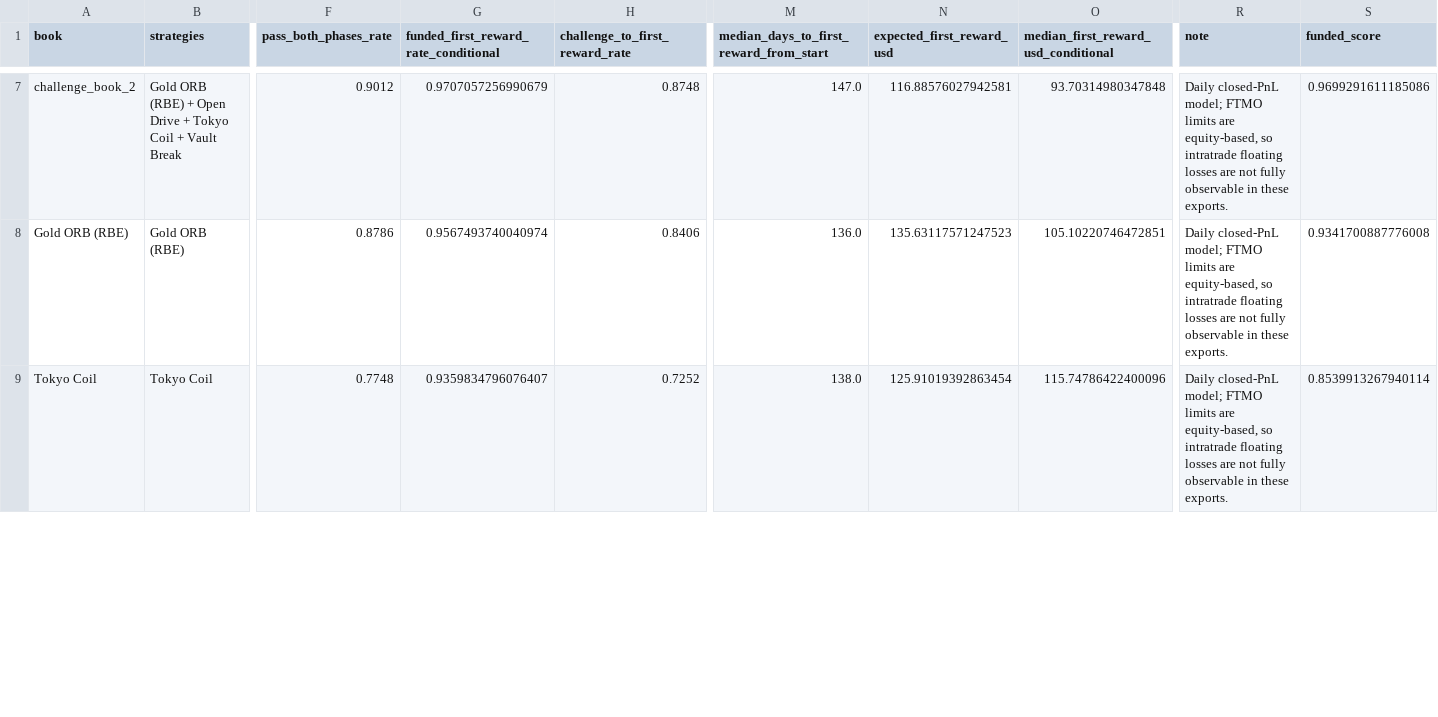
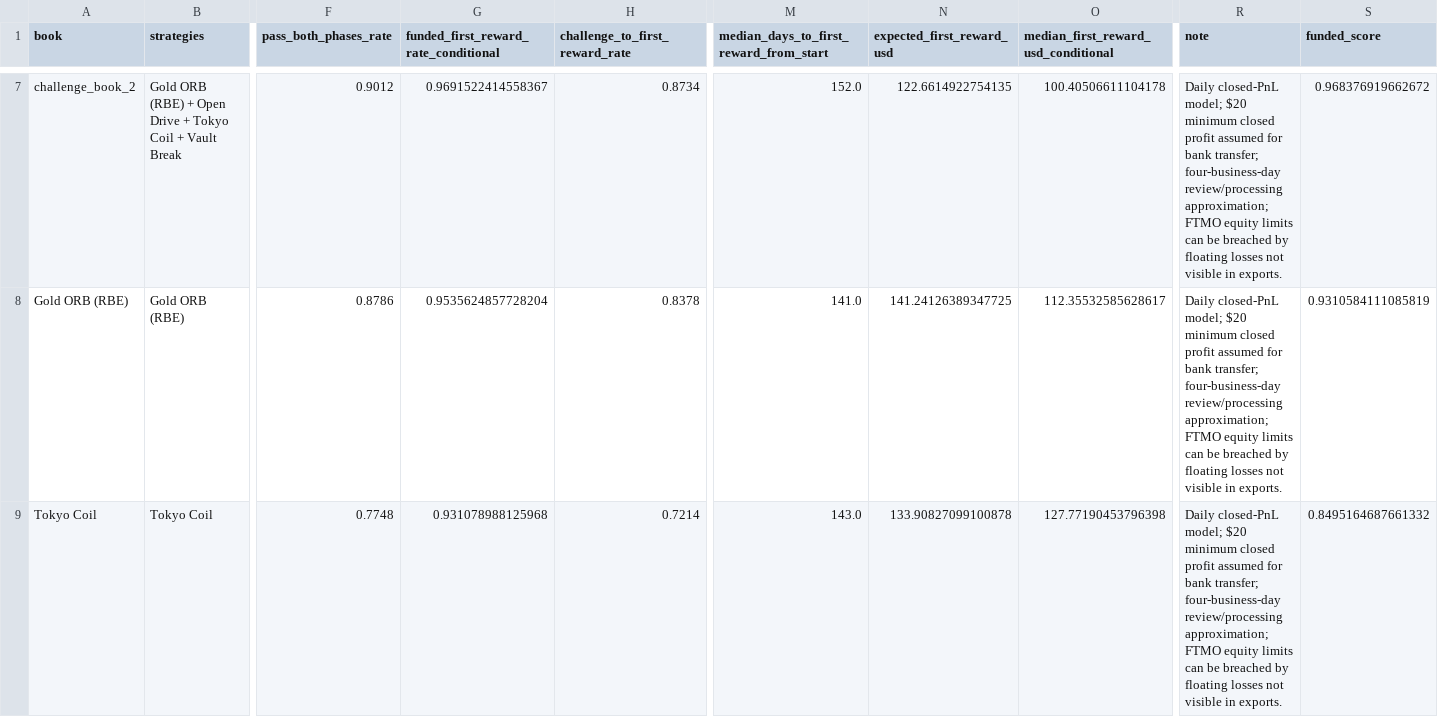
Before and after one commit to EricOsas/Portfolio-Research, a CSV file: Prop-Firms/FTMO-10K-2Step-CFD/reports/book_rankings.csv, drawn as a sheet; only a part is shown, gaps mark what is left out; the diff covers the shown part only; the diff names each change by its address in the sheet, - before the commit and + after, or states it on an @@ line.

```diff
--- a/Prop-Firms/FTMO-10K-2Step-CFD/reports/book_rankings.csv
+++ b/Prop-Firms/FTMO-10K-2Step-CFD/reports/book_rankings.csv
-G7: 0.9707057256990679
+G7: 0.9691522414558367
-H7 (challenge_to_first_reward_rate): 0.8748
+H7 (challenge_to_first_reward_rate): 0.8734
-M7: 147.0
+M7: 152.0
-N7 (expected_first_reward_usd): 116.88576027942581
+N7 (expected_first_reward_usd): 122.6614922754135
-O7: 93.70314980347848
+O7: 100.40506611104178
-R7:R9 (note): …closed-PnL model; FTMO limits are equity-based, so intratrade floating losses are not fully observable in these exports.
+R7:R9 (note): …closed-PnL model; $20 minimum closed profit assumed for bank transfer; four-business-day review/processing approximation; FTMO equity limits can be breached by floating losses not visible in exports.
-S7 (funded_score): 0.9699291611185086
+S7 (funded_score): 0.968376919662672
-G8: 0.9567493740040974
+G8: 0.9535624857728204
-H8 (challenge_to_first_reward_rate): 0.8406
+H8 (challenge_to_first_reward_rate): 0.8378
-M8: 136.0
+M8: 141.0
-N8 (expected_first_reward_usd): 135.63117571247523
+N8 (expected_first_reward_usd): 141.24126389347725
-O8: 105.10220746472851
+O8: 112.35532585628617
-S8 (funded_score): 0.9341700887776008
+S8 (funded_score): 0.9310584111085819
-G9: 0.9359834796076407
+G9: 0.931078988125968
-H9 (challenge_to_first_reward_rate): 0.7252
+H9 (challenge_to_first_reward_rate): 0.7214
-M9: 138.0
+M9: 143.0
-N9 (expected_first_reward_usd): 125.91019392863454
+N9 (expected_first_reward_usd): 133.90827099100878
-O9: 115.74786422400096
+O9: 127.77190453796398
-S9 (funded_score): 0.8539913267940114
+S9 (funded_score): 0.8495164687661332
```
Also changed, not shown: 128 edited cells elsewhere in this file, 9 other files.
